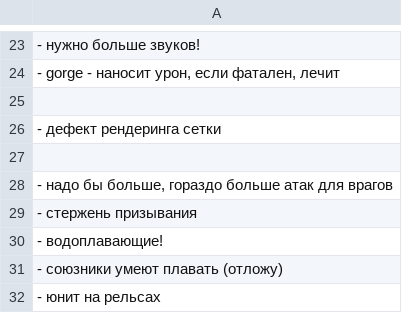
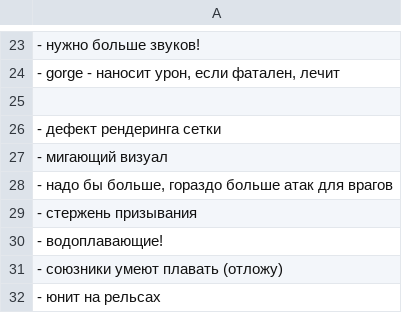
Before and after one commit to 80STH/NGTBS-3, a CSV file: docs/todo.csv, drawn as a sheet; only a part is shown, gaps mark what is left out.

```diff
--- a/docs/todo.csv
+++ b/docs/todo.csv
@@ -26,3 +26,3 @@
 - дефект рендеринга сетки
-
+- мигающий визуал
 "- надо бы больше, гораздо больше атак для врагов"
```
Also changed, not shown: 6 other files.
